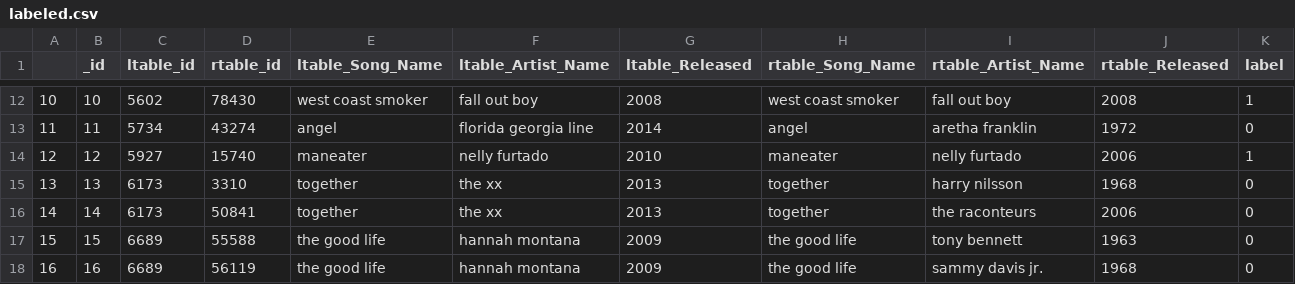
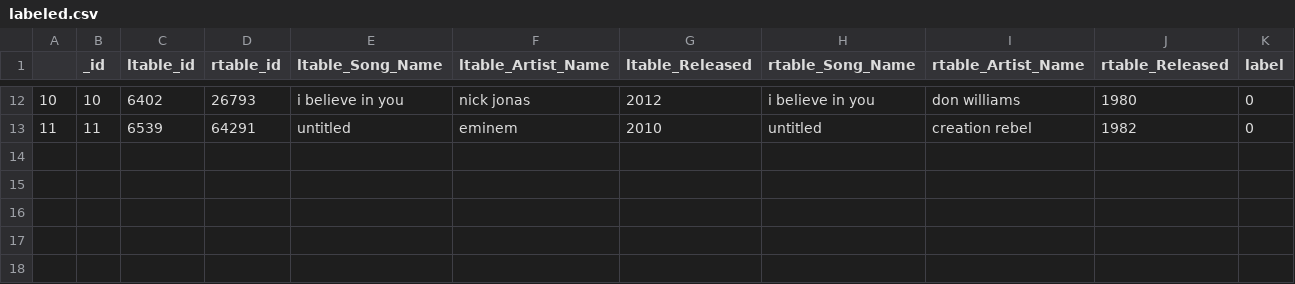
Before and after one commit to takhoa1805/data-mining, a CSV file: sample/labeled.csv, drawn as a sheet; only a part is shown, gaps mark what is left out; the diff covers the shown part only.

```diff
--- a/sample/labeled.csv
+++ b/sample/labeled.csv
@@ -12,7 +12,2 @@
-10,10,5602,78430,west coast smoker,fall out boy,2008,west coast smoker,fall out boy,2008,1
-11,11,5734,43274,angel,florida georgia line,2014,angel,aretha franklin,1972,0
-12,12,5927,15740,maneater,nelly furtado,2010,maneater,nelly furtado,2006,1
-13,13,6173,3310,together,the xx,2013,together,harry nilsson,1968,0
-14,14,6173,50841,together,the xx,2013,together,the raconteurs,2006,0
-15,15,6689,55588,the good life,hannah montana,2009,the good life,tony bennett,1963,0
-16,16,6689,56119,the good life,hannah montana,2009,the good life,sammy davis jr.,1968,0
+10,10,6402,26793,i believe in you,nick jonas,2012,i believe in you,don williams,1980,0
+11,11,6539,64291,untitled,eminem,2010,untitled,creation rebel,1982,0
```
Also changed, not shown: 81 edited cells elsewhere in this file, newdata/tableA_downsampled.csv, newdata/tableB_downsampled.csv, 1 other file.
